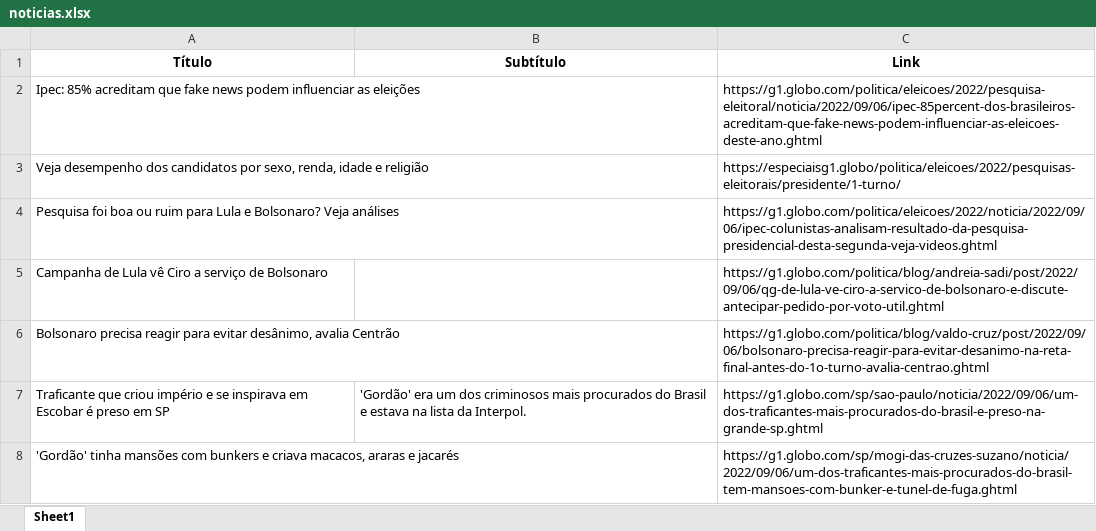
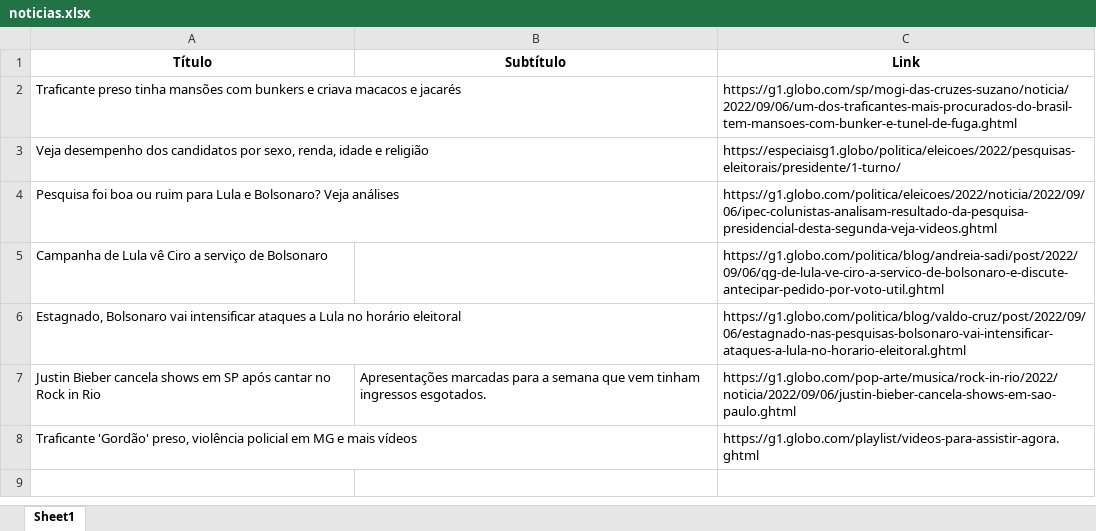
Before and after one commit to guiworldtv2/testeando-publico, an Excel workbook: noticias.xlsx, sheet Sheet1, drawn as a sheet; values as stored, in another font and other column widths than the file's, no borders; removed rows and columns are numbered as before the commit, all else as after; the diff names each change by its address in the sheet, - before the commit and + after, or states it on an @@ line.

```diff
--- a/noticias.xlsx (sheet Sheet1)
+++ b/noticias.xlsx (sheet Sheet1)
-row 2: Ipec: 85% acreditam que fake news podem influenciar as eleições |  | https://g1.globo.com/politica/eleicoes/2022/pesquisa-eleitoral/noticia/2022/09/06/ipec-85percent-dos-brasileiros-acreditam-que-fake-news-podem-influenciar-as-eleicoes-deste-ano.ghtml
+row 2: Traficante preso tinha mansões com bunkers e criava macacos e jacarés |  | https://g1.globo.com/sp/mogi-das-cruzes-suzano/noticia/2022/09/06/um-dos-traficantes-mais-procurados-do-brasil-tem-mansoes-com-bunker-e-tunel-de-fuga.ghtml
-row 6: Bolsonaro precisa reagir para evitar desânimo, avalia Centrão |  | https://g1.globo.com/politica/blog/valdo-cruz/post/2022/09/06/bolsonaro-precisa-reagir-para-evitar-desanimo-na-reta-final-antes-do-1o-turno-avalia-centrao.ghtml
-row 7: Traficante que criou império e se inspirava em Escobar é preso em SP | 'Gordão' era um dos criminosos mais procurados do Brasil e estava na lista da Interpol. | https://g1.globo.com/sp/sao-paulo/noticia/2022/09/06/um-dos-traficantes-mais-procurados-do-brasil-e-preso-na-grande-sp.ghtml
-row 8: 'Gordão' tinha mansões com bunkers e criava macacos, araras e jacarés |  | https://g1.globo.com/sp/mogi-das-cruzes-suzano/noticia/2022/09/06/um-dos-traficantes-mais-procurados-do-brasil-tem-mansoes-com-bunker-e-tunel-de-fuga.ghtml
+row 6: Estagnado, Bolsonaro vai intensificar ataques a Lula no horário eleitoral |  | https://g1.globo.com/politica/blog/valdo-cruz/post/2022/09/06/estagnado-nas-pesquisas-bolsonaro-vai-intensificar-ataques-a-lula-no-horario-eleitoral.ghtml
+row 7: Justin Bieber cancela shows em SP após cantar no Rock in Rio | Apresentações marcadas para a semana que vem tinham ingressos esgotados. | https://g1.globo.com/pop-arte/musica/rock-in-rio/2022/noticia/2022/09/06/justin-bieber-cancela-shows-em-sao-paulo.ghtml
+row 8: Traficante 'Gordão' preso, violência policial em MG e mais vídeos |  | https://g1.globo.com/playlist/videos-para-assistir-agora.ghtml
```
